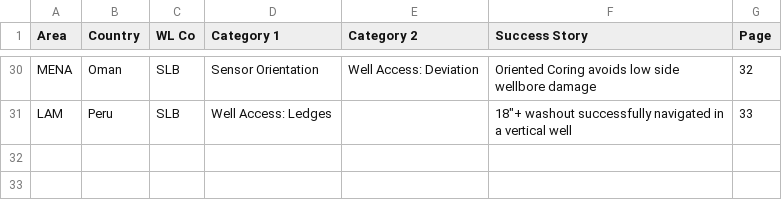
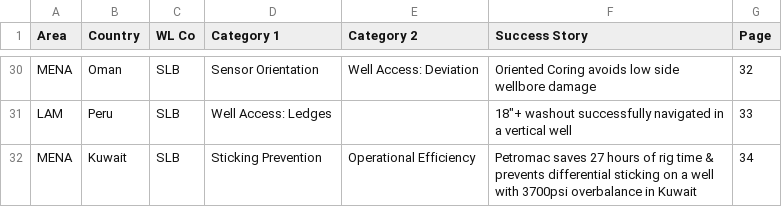
Before and after one commit to rthatha/Petromac, a CSV file: data/Successes_Summary.csv (was data/Succeses_Summary.csv), drawn as a sheet; only a part is shown, gaps mark what is left out; the diff names each change by its address in the sheet, - before the commit and + after, or states it on an @@ line.

Commit message:
new summary file

```diff
--- a/data/Succeses_Summary.csv
+++ b/data/Successes_Summary.csv
+row 32: MENA | Kuwait | SLB | Sticking Prevention | Operational Efficiency | Petromac saves 27 hours of rig time & prevents differential sticking on a well with 3700psi overbalance in Kuwait | 34
```
Also changed, not shown: 1 other file.
